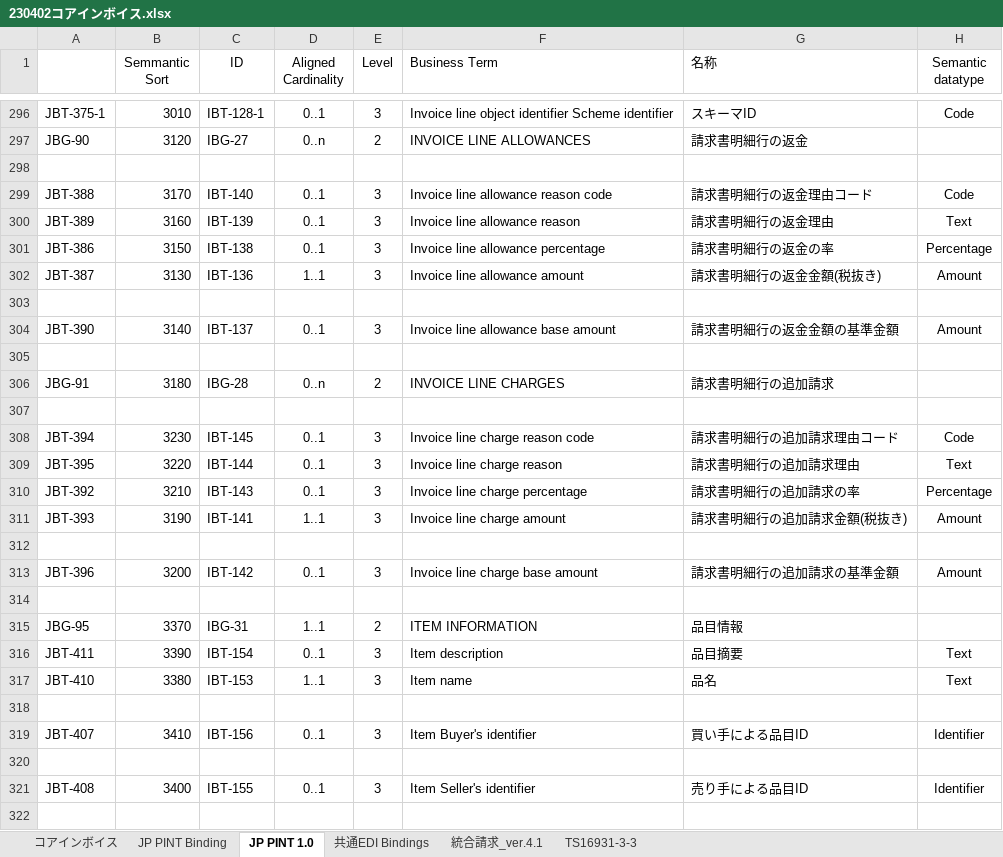
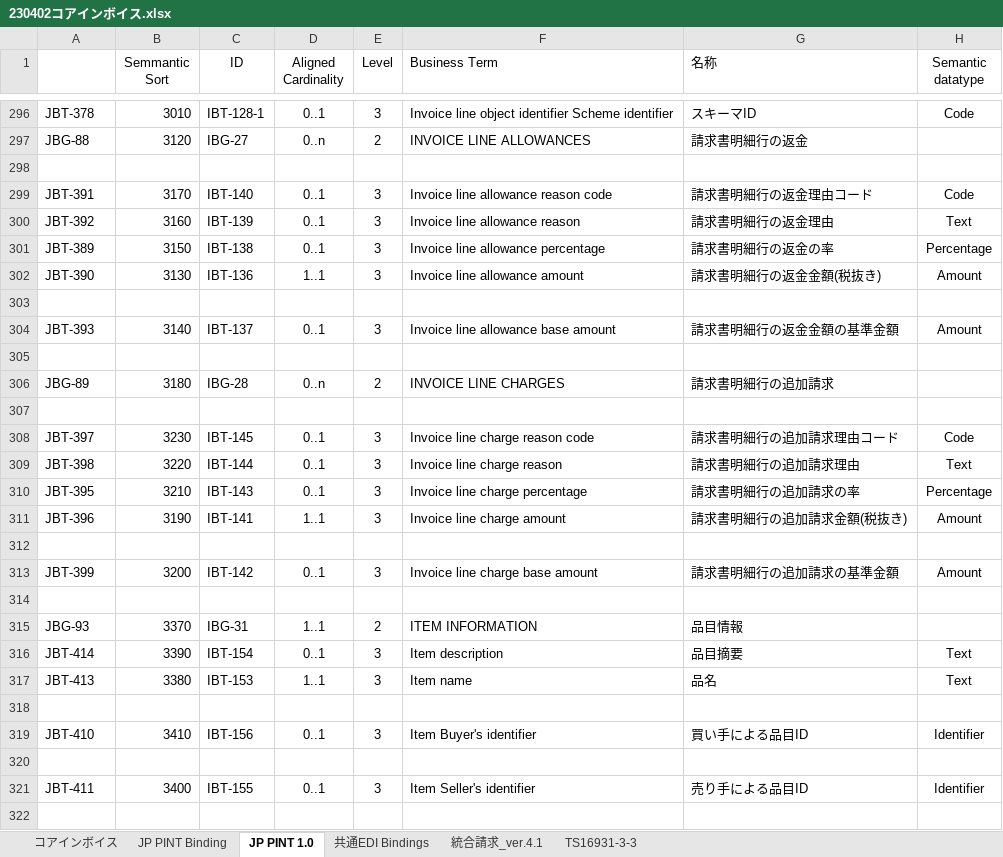
Before and after one commit to pontsoleil/Japan_core, an Excel workbook: data/base/230402コアインボイス.xlsx, sheet JP PINT 1.0, drawn as a sheet; only a part is shown, gaps mark what is left out; values as stored, in another font and other column widths than the file's, no borders; conditional formats not drawn; the diff covers the shown part only; the diff names each change by its address in the sheet, - before the commit and + after, or states it on an @@ line.

```diff
--- a/data/base/230402コアインボイス.xlsx (sheet JP PINT 1.0)
+++ b/data/base/230402コアインボイス.xlsx (sheet JP PINT 1.0)
-A296: JBT-375-1
+A296: JBT-378
-A297: JBG-90
+A297: JBG-88
-A299: JBT-388
+A299: JBT-391
-A300: JBT-389
+A300: JBT-392
-A301: JBT-386
+A301: JBT-389
-A302: JBT-387
+A302: JBT-390
-A304: JBT-390
+A304: JBT-393
-A306: JBG-91
+A306: JBG-89
-A308: JBT-394
+A308: JBT-397
-A309: JBT-395
+A309: JBT-398
-A310: JBT-392
+A310: JBT-395
-A311: JBT-393
+A311: JBT-396
-A313: JBT-396
+A313: JBT-399
-A315: JBG-95
+A315: JBG-93
-A316: JBT-411
+A316: JBT-414
-A317: JBT-410
+A317: JBT-413
-A319: JBT-407
+A319: JBT-410
-A321: JBT-408
+A321: JBT-411
```
Also changed, not shown: 103 edited cells elsewhere in this sheet, sheet コアインボイス, 8 other files.
